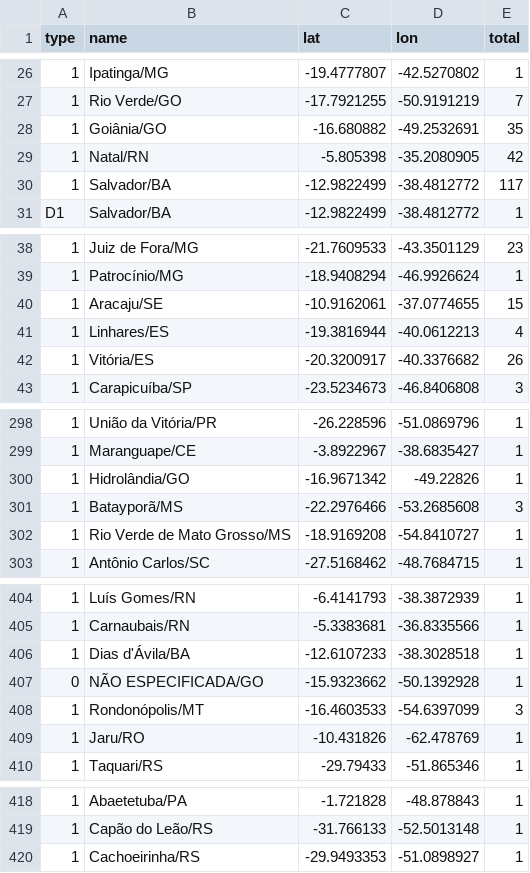
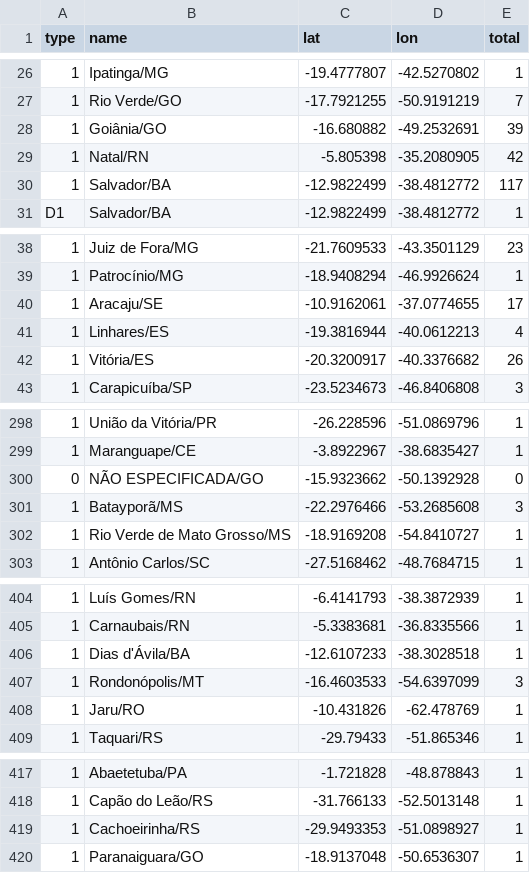
Before and after one commit to wcota/covid19br, a CSV file: cases-gps.csv, drawn as a sheet; only a part is shown, gaps mark what is left out; removed rows and columns are numbered as before the commit, all else as after; the diff covers the shown part only; the diff names each change by its address in the sheet, - before the commit and + after, or states it on an @@ line.

```diff
--- a/cases-gps.csv
+++ b/cases-gps.csv
-E28 (total): 35
+E28 (total): 39
-E40 (total): 15
+E40 (total): 17
-row 300: 1 | Hidrolândia/GO | -16.9671342 | -49.22826 | 1
+row 300: 0 | NÃO ESPECIFICADA/GO | -15.9323662 | -50.1392928 | 0
-row 407: 0 | NÃO ESPECIFICADA/GO | -15.9323662 | -50.1392928 | 1
+row 420: 1 | Paranaiguara/GO | -18.9137048 | -50.6536307 | 1
```
Also changed, not shown: 2 edited cells elsewhere in this file, cases-brazil-cities.csv, cases-brazil-states.csv, 3 other files.
